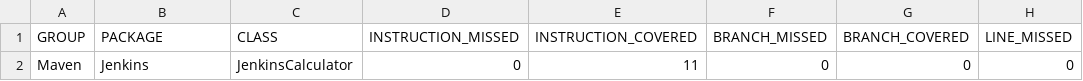
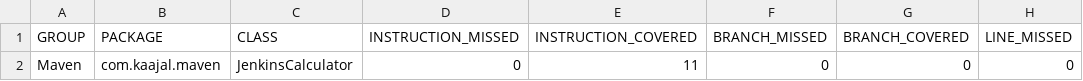
Before and after one commit to Kaajal20/Maven, a CSV file: target/jacoco-ut/jacoco.csv, drawn as a sheet; only a part is shown; the diff names each change by its address in the sheet, - before the commit and + after, or states it on an @@ line.

```diff
--- a/target/jacoco-ut/jacoco.csv
+++ b/target/jacoco-ut/jacoco.csv
-B2 (PACKAGE): Jenkins
+B2 (PACKAGE): com.kaajal.maven
```
Also changed, not shown: target/site/jacoco/jacoco.csv, 40 other files.
